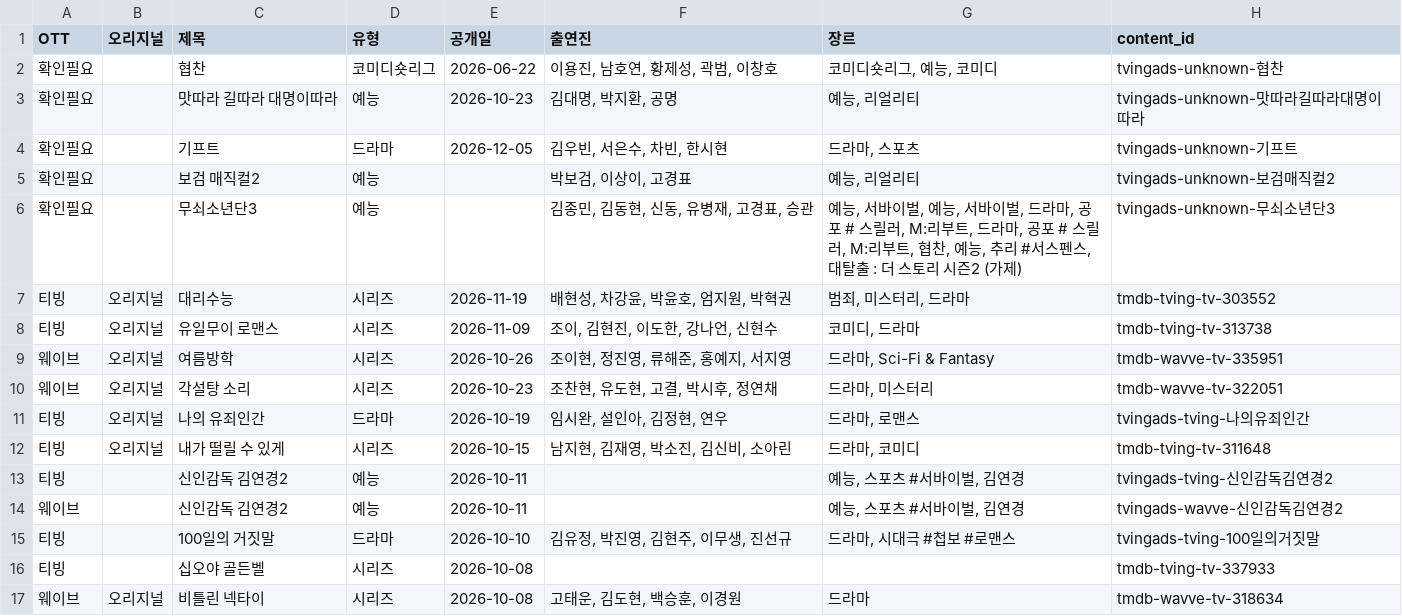
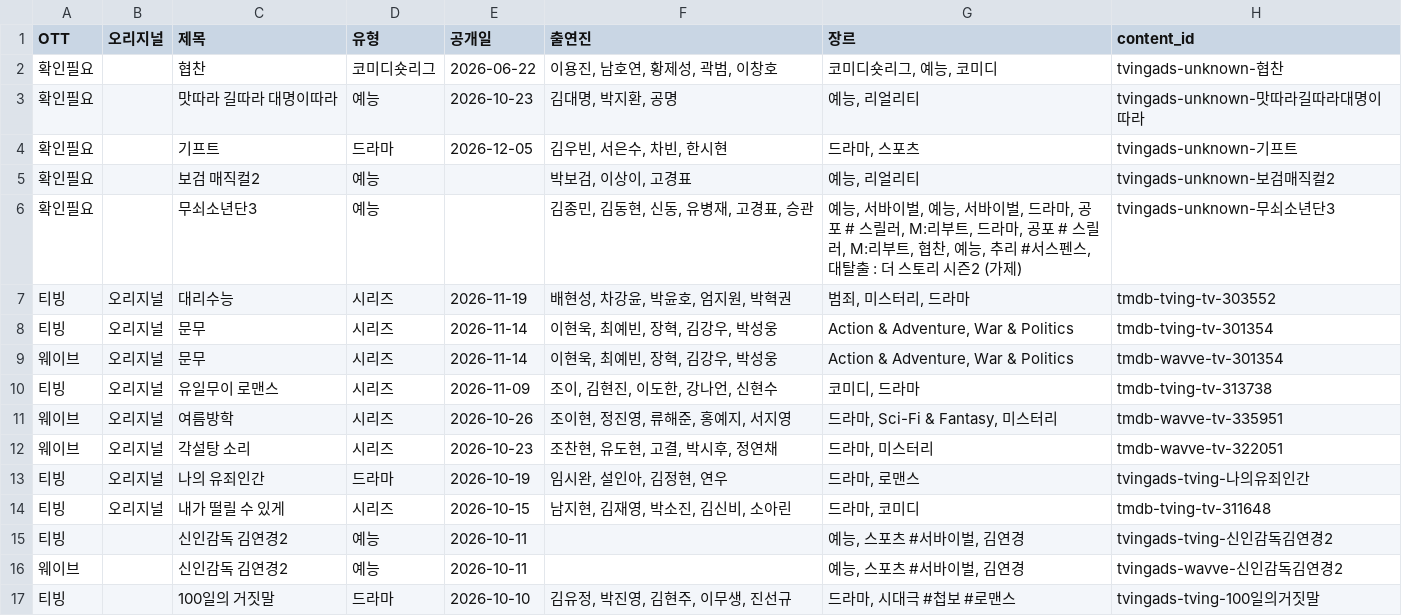
Before and after one commit to ktnasmedia/guide-portal, a CSV file: tving_wavve_list.csv, drawn as a sheet; only a part is shown; the shorter side is filled out with more unchanged rows.

```diff
--- a/tving_wavve_list.csv
+++ b/tving_wavve_list.csv
@@ -7,4 +7,6 @@
 티빙,오리지널,대리수능,시리즈,2026-11-19,"배현성, 차강윤, 박윤호, 엄지원, 박혁권","범죄, 미스터리, 드라마",tmdb-tving-tv-303552
+티빙,오리지널,문무,시리즈,2026-11-14,"이현욱, 최예빈, 장혁, 김강우, 박성웅","Action & Adventure, War & Politics",tmdb-tving-tv-301354
+웨이브,오리지널,문무,시리즈,2026-11-14,"이현욱, 최예빈, 장혁, 김강우, 박성웅","Action & Adventure, War & Politics",tmdb-wavve-tv-301354
 티빙,오리지널,유일무이 로맨스,시리즈,2026-11-09,"조이, 김현진, 이도한, 강나언, 신현수","코미디, 드라마",tmdb-tving-tv-313738
-웨이브,오리지널,여름방학,시리즈,2026-10-26,"조이현, 정진영, 류해준, 홍예지, 서지영","드라마, Sci-Fi & Fantasy",tmdb-wavve-tv-335951
+웨이브,오리지널,여름방학,시리즈,2026-10-26,"조이현, 정진영, 류해준, 홍예지, 서지영","드라마, Sci-Fi & Fantasy, 미스터리",tmdb-wavve-tv-335951
 웨이브,오리지널,각설탕 소리,시리즈,2026-10-23,"조찬현, 유도현, 고결, 박시후, 정연채","드라마, 미스터리",tmdb-wavve-tv-322051
```
Also changed, not shown: 3 other files.
